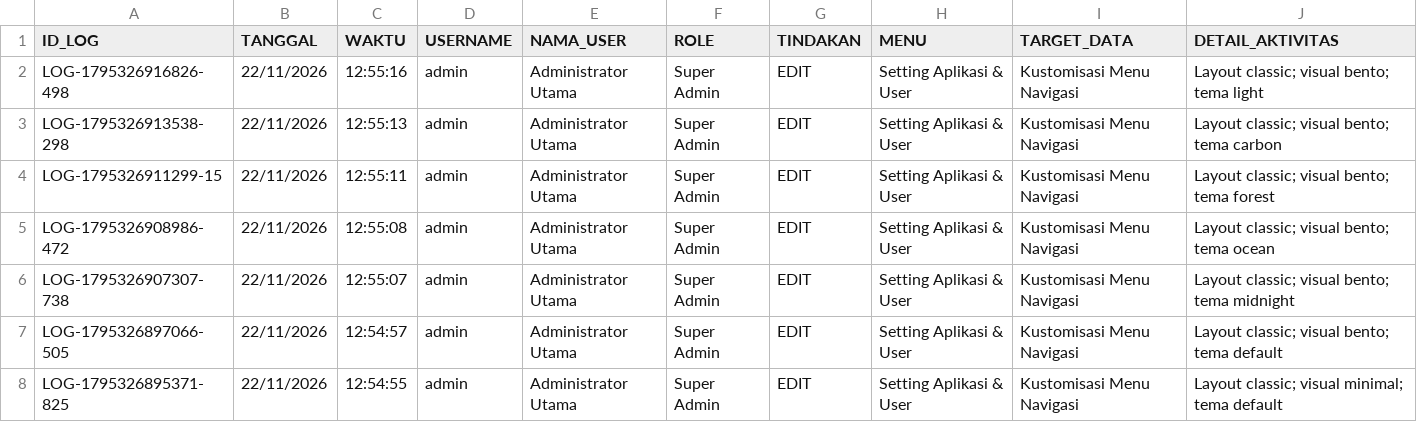
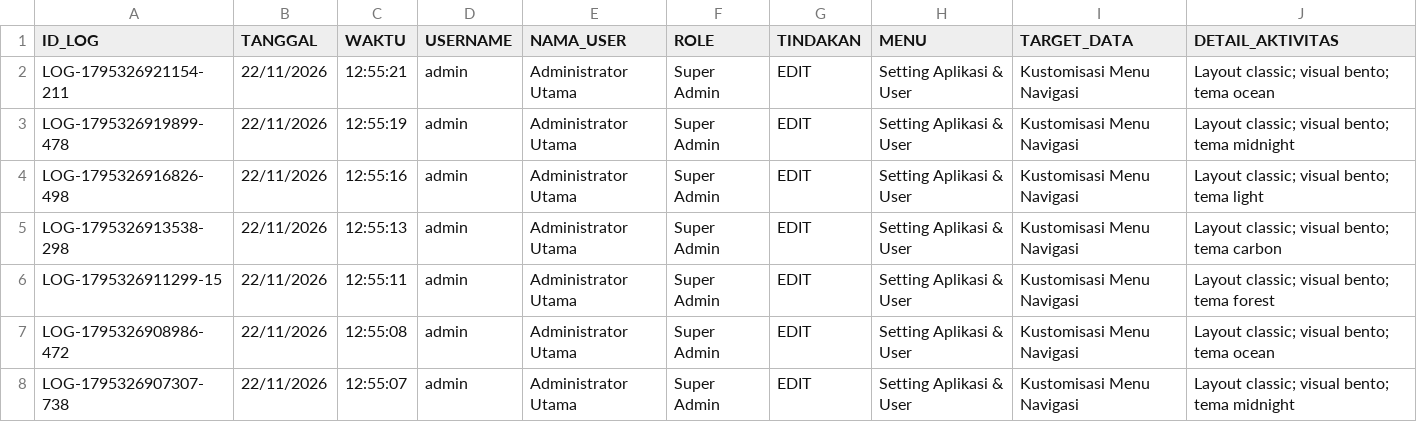
Before and after one commit to ilyasajha5-cpu/LIKEBillingProTeknisi, a CSV file: database_riwayat_aktivitas.csv, drawn as a sheet; only a part is shown; the shorter side is filled out with more unchanged rows.

Commit message:
Fast-Sync database_riwayat_aktivitas.csv

```diff
--- a/database_riwayat_aktivitas.csv
+++ b/database_riwayat_aktivitas.csv
@@ -1,2 +1,4 @@
 ID_LOG,TANGGAL,WAKTU,USERNAME,NAMA_USER,ROLE,TINDAKAN,MENU,TARGET_DATA,DETAIL_AKTIVITAS
+"LOG-1795326921154-211","22/11/2026","12:55:21","admin","Administrator Utama","Super Admin","EDIT","Setting Aplikasi & User","Kustomisasi Menu Navigasi","Layout classic; visual bento; tema ocean"
+"LOG-1795326919899-478","22/11/2026","12:55:19","admin","Administrator Utama","Super Admin","EDIT","Setting Aplikasi & User","Kustomisasi Menu Navigasi","Layout classic; visual bento; tema midnight"
 "LOG-1795326916826-498","22/11/2026","12:55:16","admin","Administrator Utama","Super Admin","EDIT","Setting Aplikasi & User","Kustomisasi Menu Navigasi","Layout classic; visual bento; tema light"
```
